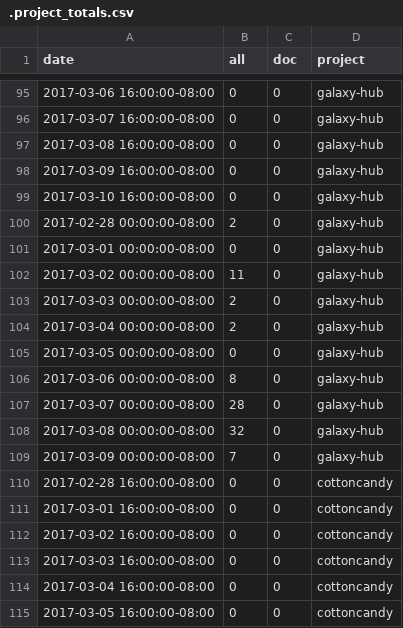
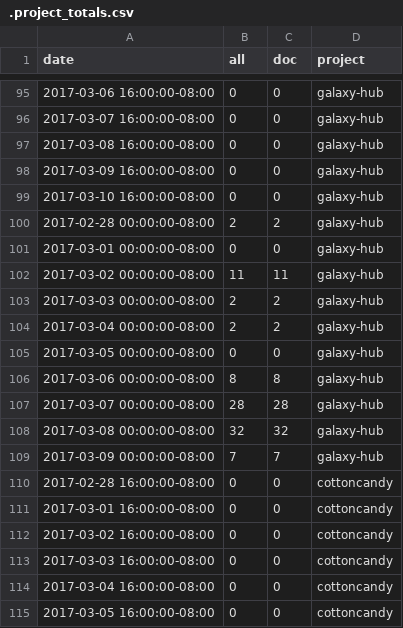
Before and after one commit to docathon/docathon, a CSV file: src/watchtower/.project_totals.csv, drawn as a sheet; only a part is shown, gaps mark what is left out.

```diff
--- a/src/watchtower/.project_totals.csv
+++ b/src/watchtower/.project_totals.csv
@@ -99,12 +99,12 @@ date,all,doc,project
 2017-03-10 16:00:00-08:00,0,0,galaxy-hub
-2017-02-28 00:00:00-08:00,2,0,galaxy-hub
+2017-02-28 00:00:00-08:00,2,2,galaxy-hub
 2017-03-01 00:00:00-08:00,0,0,galaxy-hub
-2017-03-02 00:00:00-08:00,11,0,galaxy-hub
-2017-03-03 00:00:00-08:00,2,0,galaxy-hub
-2017-03-04 00:00:00-08:00,2,0,galaxy-hub
+2017-03-02 00:00:00-08:00,11,11,galaxy-hub
+2017-03-03 00:00:00-08:00,2,2,galaxy-hub
+2017-03-04 00:00:00-08:00,2,2,galaxy-hub
 2017-03-05 00:00:00-08:00,0,0,galaxy-hub
-2017-03-06 00:00:00-08:00,8,0,galaxy-hub
-2017-03-07 00:00:00-08:00,28,0,galaxy-hub
-2017-03-08 00:00:00-08:00,32,0,galaxy-hub
-2017-03-09 00:00:00-08:00,7,0,galaxy-hub
+2017-03-06 00:00:00-08:00,8,8,galaxy-hub
+2017-03-07 00:00:00-08:00,28,28,galaxy-hub
+2017-03-08 00:00:00-08:00,32,32,galaxy-hub
+2017-03-09 00:00:00-08:00,7,7,galaxy-hub
 2017-02-28 16:00:00-08:00,0,0,cottoncandy
```
Also changed, not shown: 1 other file.
